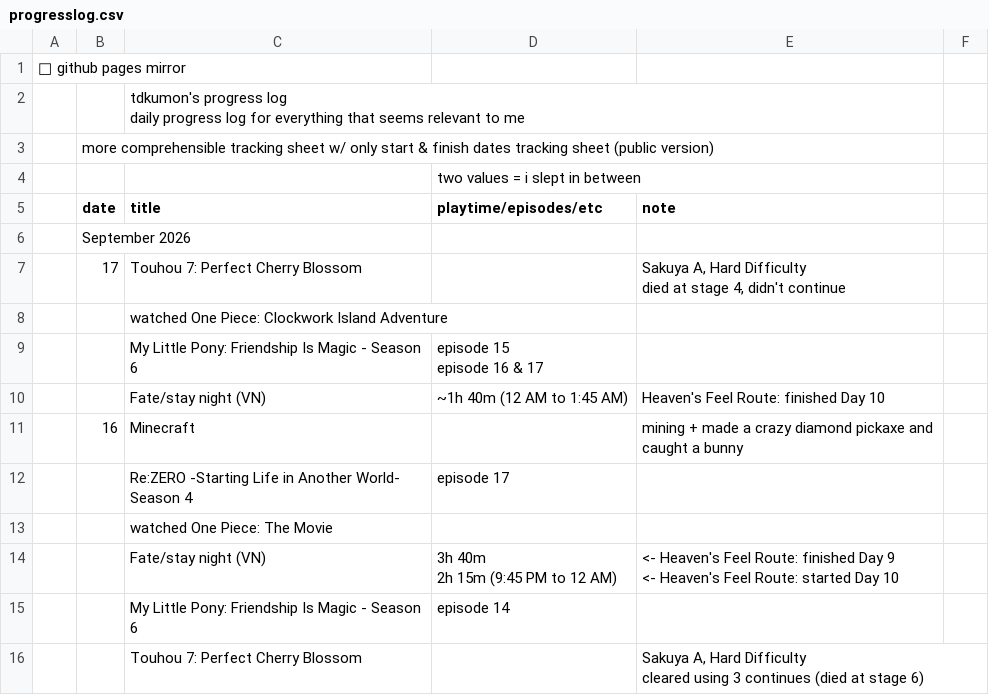
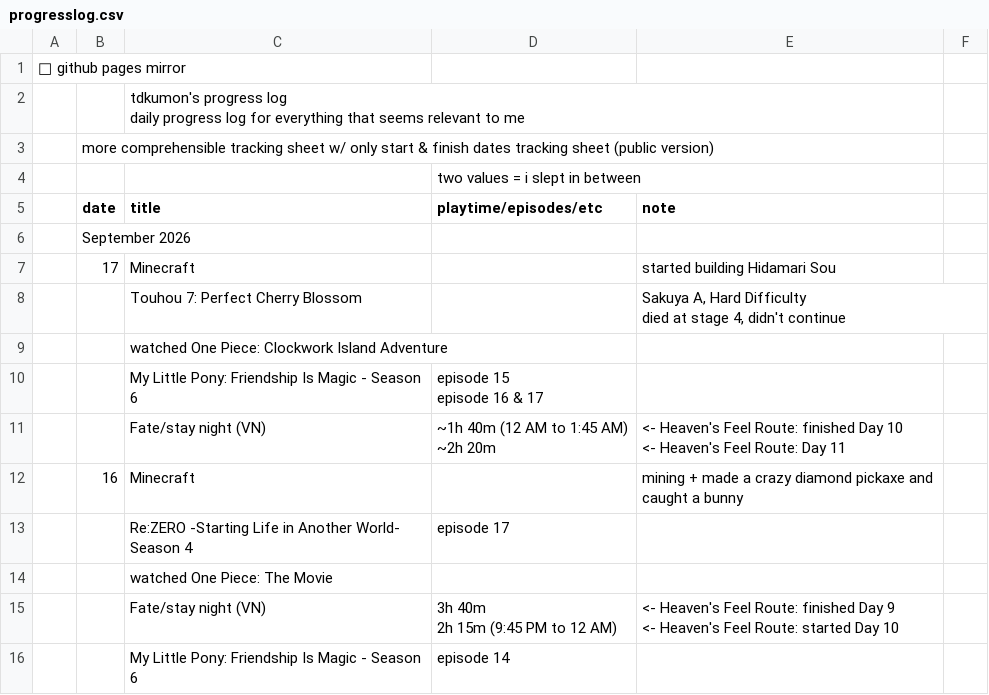
Before and after one commit to tdkumon/google-sheets-mirror, a CSV file: progresslog.csv, drawn as a sheet; only a part is shown; the shorter side is filled out with more unchanged rows.

```diff
--- a/progresslog.csv
+++ b/progresslog.csv
@@ -7,4 +7,5 @@
 "","September 2026","","","","","","","","","","","","","","","","","","","","","","","","","","",""
-"","17","Touhou 7: Perfect Cherry Blossom","","Sakuya A, Hard Difficulty
-died at stage 4, didn't continue","","","","","","","","","","","","","","","","","","","","","","","",""
+"","17","Minecraft","","started building Hidamari Sou","","","","","","","","","","","","","","","","","","","","","","","",""
+"","","Touhou 7: Perfect Cherry Blossom","","Sakuya A, Hard Difficulty
+died at stage 4, didn't continue","","","","","","","","","","","","","","","","","","","","","","","",""
 "","","watched One Piece: Clockwork Island Adventure","","","","","","","","","","","","","","","","","","","","","","","","","",""
@@ -12,3 +13,5 @@ died at stage 4, didn't continue","","","","","","","","","","","","","","","","
 episode 16 & 17","","","","","","","","","","","","","","","","","","","","","","","","",""
-"","","Fate/stay night (VN)","~1h 40m (12 AM to 1:45 AM)","Heaven's Feel Route: finished Day 10","","","","","","","","","","","","","","","","","","","","","","","",""
+"","","Fate/stay night (VN)","~1h 40m (12 AM to 1:45 AM)
+~2h 20m","<- Heaven's Feel Route: finished Day 10
+<- Heaven's Feel Route: Day 11","","","","","","","","","","","","","","","","","","","","","","","",""
 "","16","Minecraft","","mining + made a crazy diamond pickaxe and caught a bunny","","","","","","","","","","","","","","","","","","","","","","","",""
```
Also changed, not shown: 1 other file.
